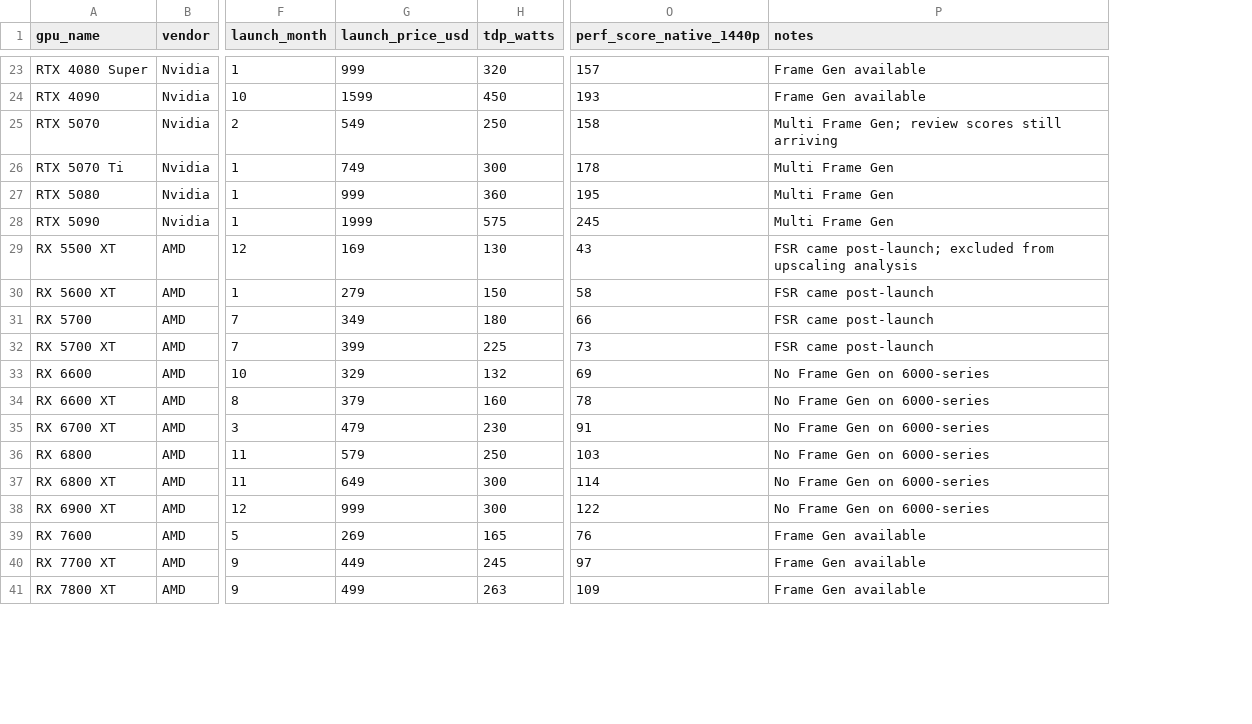
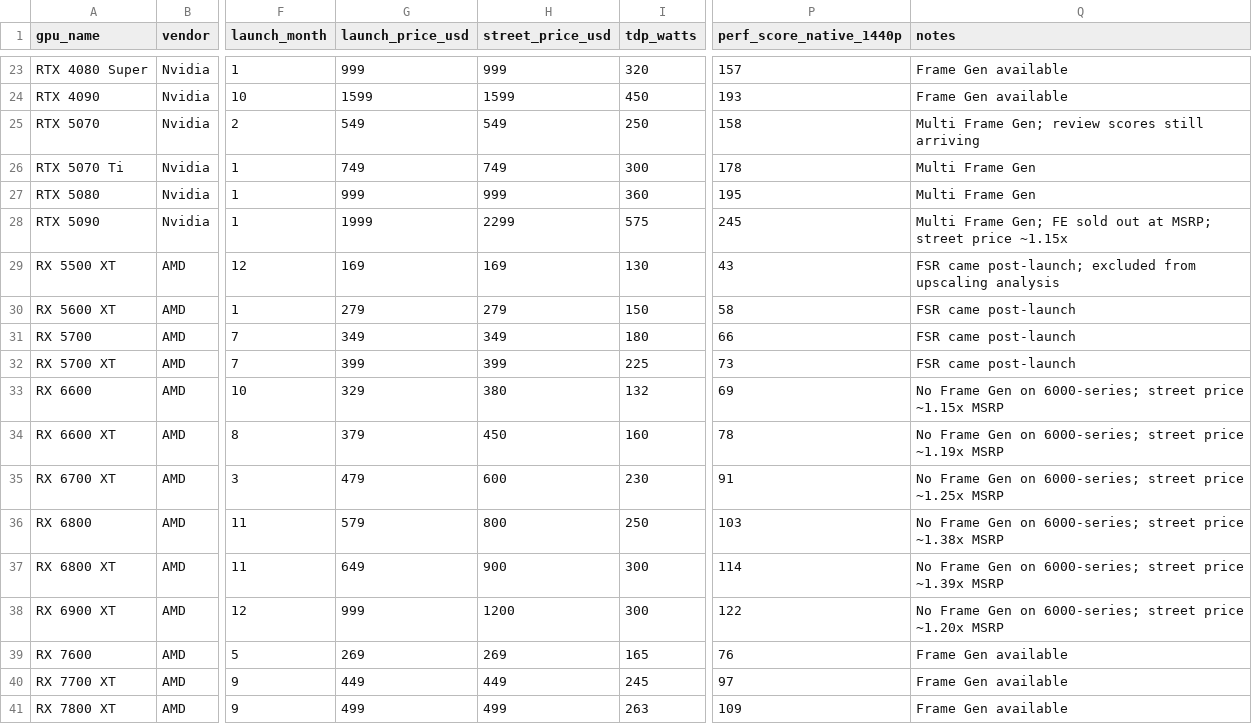
Before and after one commit to Lalitsh03/upscaling-illusion, a CSV file: data/raw/gpu_specs_seed.csv, drawn as a sheet; only a part is shown, gaps mark what is left out; addresses are those after the commit; the diff covers the shown part only; the diff names each change by its address in the sheet, - before the commit and + after, or states it on an @@ line.

Commit message:
Added street price analysis, VRAM charts and updated dashboard

```diff
--- a/data/raw/gpu_specs_seed.csv
+++ b/data/raw/gpu_specs_seed.csv
+column H (street_price_usd), rows 23-41: 999 | 1599 | 549 | 749 | 999 | 2299 | 169 | 279 | 349 | 399 | 380 | 450 | 600 | 800 | 900 | 1200 | 269 | 449 | 499
-Q28 (notes): Multi Frame Gen
+Q28 (notes): Multi Frame Gen; FE sold out at MSRP; street price ~1.15x
-Q33 (notes): No Frame Gen on 6000-series
+Q33 (notes): No Frame Gen on 6000-series; street price ~1.15x MSRP
-Q34 (notes): No Frame Gen on 6000-series
+Q34 (notes): No Frame Gen on 6000-series; street price ~1.19x MSRP
-Q35 (notes): No Frame Gen on 6000-series
+Q35 (notes): No Frame Gen on 6000-series; street price ~1.25x MSRP
-Q36 (notes): No Frame Gen on 6000-series
+Q36 (notes): No Frame Gen on 6000-series; street price ~1.38x MSRP
-Q37 (notes): No Frame Gen on 6000-series
+Q37 (notes): No Frame Gen on 6000-series; street price ~1.39x MSRP
-Q38 (notes): No Frame Gen on 6000-series
+Q38 (notes): No Frame Gen on 6000-series; street price ~1.20x MSRP
```
Also changed, not shown: 9 edited cells elsewhere in this file, 9 other files.
